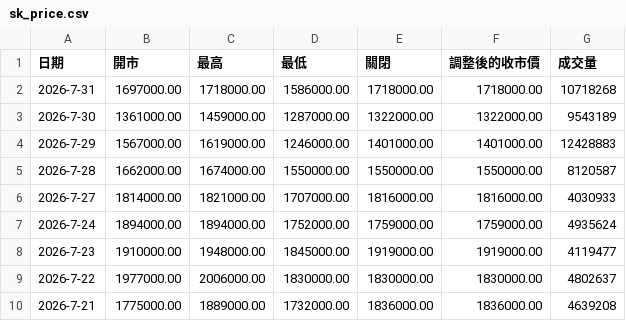
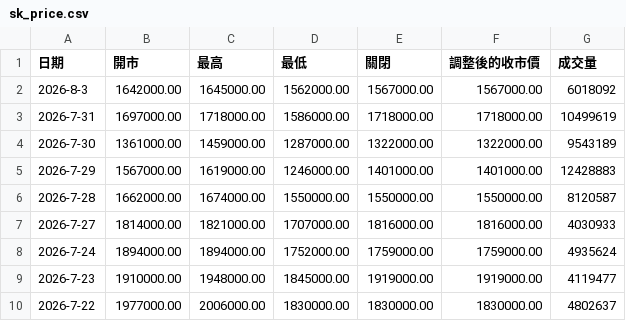
Before and after one commit to w1z1x0/Hynix-Leverage-Dynamics, a CSV file: sk_price.csv, drawn as a sheet; only a part is shown; the shorter side is filled out with more unchanged rows.

```diff
--- a/sk_price.csv
+++ b/sk_price.csv
@@ -1,3 +1,4 @@
 日期,開市,最高,最低,關閉,調整後的收市價,成交量
-2026-7-31,1697000.00,1718000.00,1586000.00,1718000.00,1718000.00,10718268
+2026-8-3,1642000.00,1645000.00,1562000.00,1567000.00,1567000.00,6018092
+2026-7-31,1697000.00,1718000.00,1586000.00,1718000.00,1718000.00,10499619
 2026-7-30,1361000.00,1459000.00,1287000.00,1322000.00,1322000.00,9543189
```
Also changed, not shown: 7709_price.csv.
